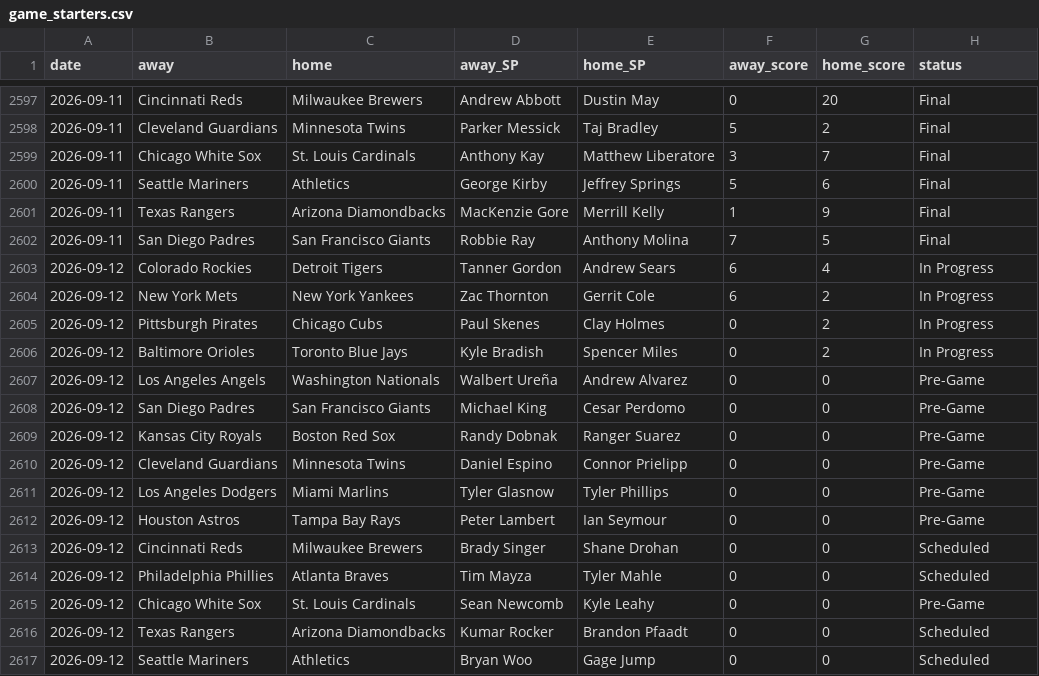
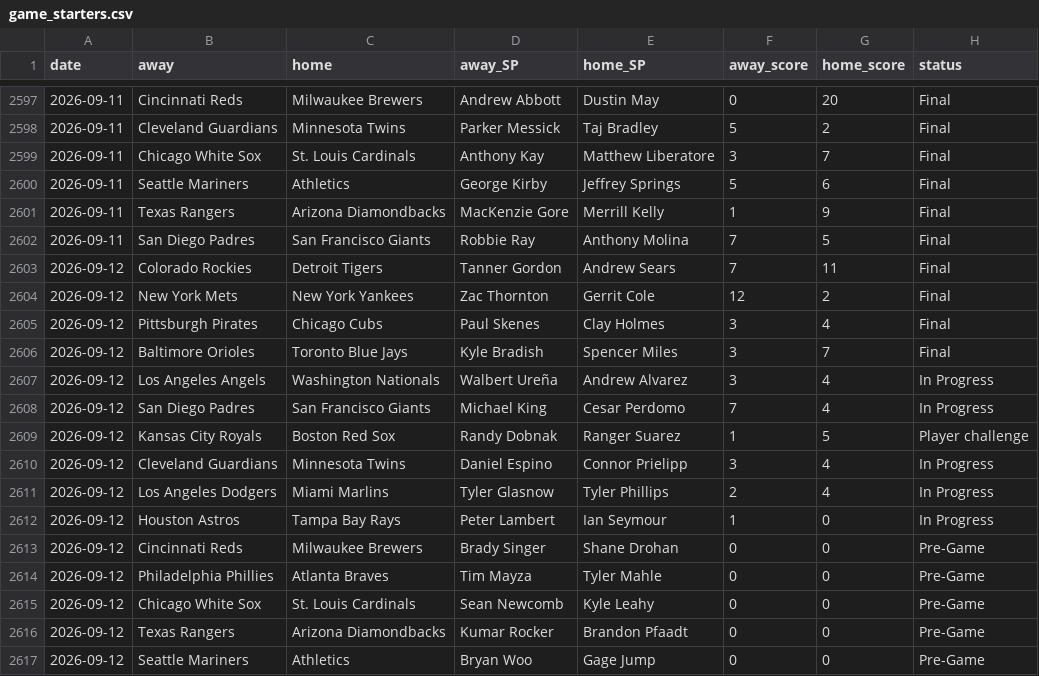
Before and after one commit to CheeseDagg/MLBTool, a CSV file: mlb/data/game_starters.csv, drawn as a sheet; only a part is shown, gaps mark what is left out.

```diff
--- a/mlb/data/game_starters.csv
+++ b/mlb/data/game_starters.csv
@@ -2602,16 +2602,16 @@ date,away,home,away_SP,home_SP,away_score,home_score,status
 2026-09-11,San Diego Padres,San Francisco Giants,Robbie Ray,Anthony Molina,7,5,Final
-2026-09-12,Colorado Rockies,Detroit Tigers,Tanner Gordon,Andrew Sears,6,4,In Progress
-2026-09-12,New York Mets,New York Yankees,Zac Thornton,Gerrit Cole,6,2,In Progress
-2026-09-12,Pittsburgh Pirates,Chicago Cubs,Paul Skenes,Clay Holmes,0,2,In Progress
-2026-09-12,Baltimore Orioles,Toronto Blue Jays,Kyle Bradish,Spencer Miles,0,2,In Progress
-2026-09-12,Los Angeles Angels,Washington Nationals,Walbert Ureña,Andrew Alvarez,0,0,Pre-Game
-2026-09-12,San Diego Padres,San Francisco Giants,Michael King,Cesar Perdomo,0,0,Pre-Game
-2026-09-12,Kansas City Royals,Boston Red Sox,Randy Dobnak,Ranger Suarez,0,0,Pre-Game
-2026-09-12,Cleveland Guardians,Minnesota Twins,Daniel Espino,Connor Prielipp,0,0,Pre-Game
-2026-09-12,Los Angeles Dodgers,Miami Marlins,Tyler Glasnow,Tyler Phillips,0,0,Pre-Game
-2026-09-12,Houston Astros,Tampa Bay Rays,Peter Lambert,Ian Seymour,0,0,Pre-Game
-2026-09-12,Cincinnati Reds,Milwaukee Brewers,Brady Singer,Shane Drohan,0,0,Scheduled
-2026-09-12,Philadelphia Phillies,Atlanta Braves,Tim Mayza,Tyler Mahle,0,0,Scheduled
+2026-09-12,Colorado Rockies,Detroit Tigers,Tanner Gordon,Andrew Sears,7,11,Final
+2026-09-12,New York Mets,New York Yankees,Zac Thornton,Gerrit Cole,12,2,Final
+2026-09-12,Pittsburgh Pirates,Chicago Cubs,Paul Skenes,Clay Holmes,3,4,Final
+2026-09-12,Baltimore Orioles,Toronto Blue Jays,Kyle Bradish,Spencer Miles,3,7,Final
+2026-09-12,Los Angeles Angels,Washington Nationals,Walbert Ureña,Andrew Alvarez,3,4,In Progress
+2026-09-12,San Diego Padres,San Francisco Giants,Michael King,Cesar Perdomo,7,4,In Progress
+2026-09-12,Kansas City Royals,Boston Red Sox,Randy Dobnak,Ranger Suarez,1,5,Player challenge
+2026-09-12,Cleveland Guardians,Minnesota Twins,Daniel Espino,Connor Prielipp,3,4,In Progress
+2026-09-12,Los Angeles Dodgers,Miami Marlins,Tyler Glasnow,Tyler Phillips,2,4,In Progress
+2026-09-12,Houston Astros,Tampa Bay Rays,Peter Lambert,Ian Seymour,1,0,In Progress
+2026-09-12,Cincinnati Reds,Milwaukee Brewers,Brady Singer,Shane Drohan,0,0,Pre-Game
+2026-09-12,Philadelphia Phillies,Atlanta Braves,Tim Mayza,Tyler Mahle,0,0,Pre-Game
 2026-09-12,Chicago White Sox,St. Louis Cardinals,Sean Newcomb,Kyle Leahy,0,0,Pre-Game
-2026-09-12,Texas Rangers,Arizona Diamondbacks,Kumar Rocker,Brandon Pfaadt,0,0,Scheduled
-2026-09-12,Seattle Mariners,Athletics,Bryan Woo,Gage Jump,0,0,Scheduled
+2026-09-12,Texas Rangers,Arizona Diamondbacks,Kumar Rocker,Brandon Pfaadt,0,0,Pre-Game
+2026-09-12,Seattle Mariners,Athletics,Bryan Woo,Gage Jump,0,0,Pre-Game
```
Also changed, not shown: mlb/data/hr_graded.csv, mlb/data/hr_predictions.csv, 3 other files.
